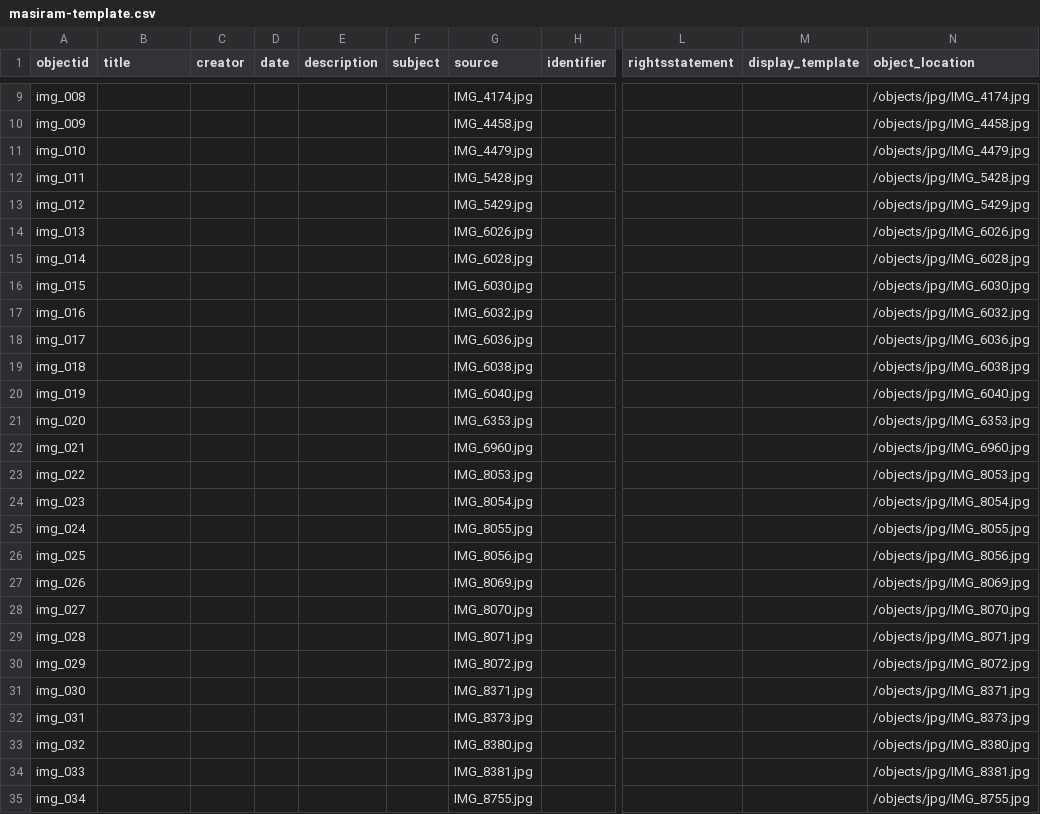
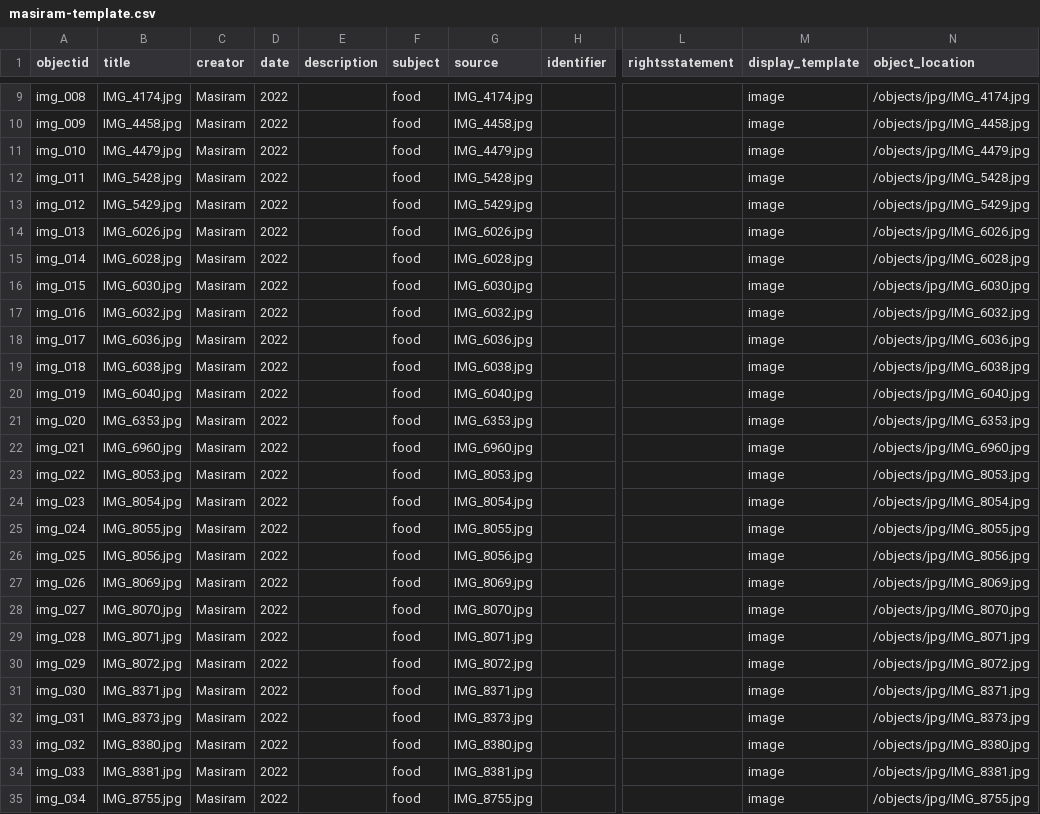
Before and after one commit to lhernandez0/MasiramCollectionGH, a CSV file: _data/masiram-template.csv, drawn as a sheet; only a part is shown, gaps mark what is left out; the diff covers the shown part only; the diff names each change by its address in the sheet, - before the commit and + after, or states it on an @@ line.

Commit message:
Update masiram-template.csv

```diff
--- a/_data/masiram-template.csv
+++ b/_data/masiram-template.csv
-B9 (title): (empty)
+B9 (title): IMG_4174.jpg
-C9:C35 (creator): (empty)
+C9:C35 (creator): Masiram
-D9:D35 (date): (empty)
+D9:D35 (date): 2022
-F9:F35 (subject): (empty)
+F9:F35 (subject): food
-M9:M35 (display_template): (empty)
+M9:M35 (display_template): image
-B10 (title): (empty)
+B10 (title): IMG_4458.jpg
-B11 (title): (empty)
+B11 (title): IMG_4479.jpg
-B12 (title): (empty)
+B12 (title): IMG_5428.jpg
-B13 (title): (empty)
+B13 (title): IMG_5429.jpg
-B14 (title): (empty)
+B14 (title): IMG_6026.jpg
-B15 (title): (empty)
+B15 (title): IMG_6028.jpg
-B16 (title): (empty)
+B16 (title): IMG_6030.jpg
-B17 (title): (empty)
+B17 (title): IMG_6032.jpg
-B18 (title): (empty)
+B18 (title): IMG_6036.jpg
-B19 (title): (empty)
+B19 (title): IMG_6038.jpg
-B20 (title): (empty)
+B20 (title): IMG_6040.jpg
-B21 (title): (empty)
+B21 (title): IMG_6353.jpg
-B22 (title): (empty)
+B22 (title): IMG_6960.jpg
-B23 (title): (empty)
+B23 (title): IMG_8053.jpg
-B24 (title): (empty)
+B24 (title): IMG_8054.jpg
-B25 (title): (empty)
+B25 (title): IMG_8055.jpg
-B26 (title): (empty)
+B26 (title): IMG_8056.jpg
-B27 (title): (empty)
+B27 (title): IMG_8069.jpg
-B28 (title): (empty)
+B28 (title): IMG_8070.jpg
-B29 (title): (empty)
+B29 (title): IMG_8071.jpg
-B30 (title): (empty)
+B30 (title): IMG_8072.jpg
-B31 (title): (empty)
+B31 (title): IMG_8371.jpg
-B32 (title): (empty)
+B32 (title): IMG_8373.jpg
-B33 (title): (empty)
+B33 (title): IMG_8380.jpg
-B34 (title): (empty)
+B34 (title): IMG_8381.jpg
-B35 (title): (empty)
+B35 (title): IMG_8755.jpg
```
Also changed, not shown: 58 edited cells elsewhere in this file.
